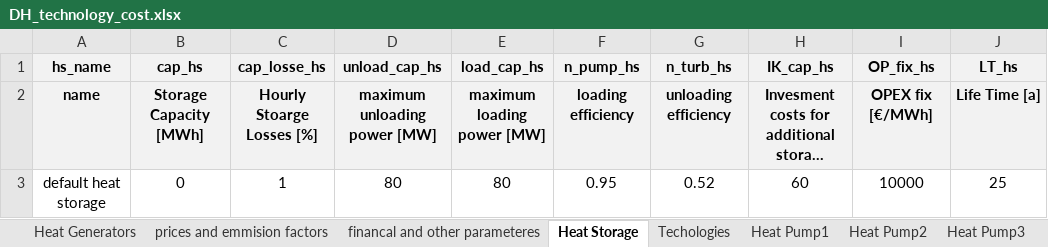
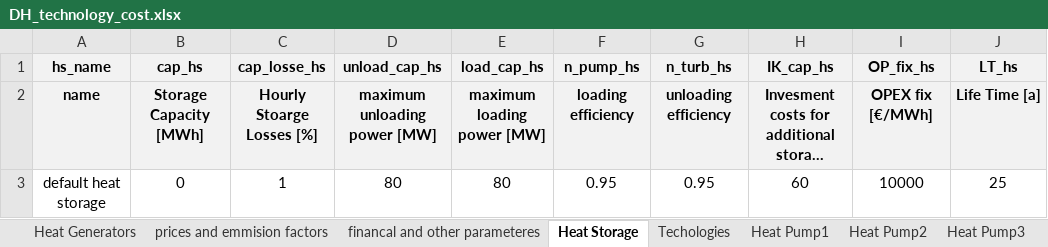
Before and after one commit to tuw-eeg/hotmapsDispatch, an Excel workbook: app/modules/common/AD/F16_input/DH_technology_cost.xlsx, sheet Heat Storage, drawn as a sheet; long unchanged cells end in …; values as stored, in another font and other column widths than the file's, no borders; the diff names each change by its address in the sheet, - before the commit and + after, or states it on an @@ line.

```diff
--- a/app/modules/common/AD/F16_input/DH_technology_cost.xlsx (sheet Heat Storage)
+++ b/app/modules/common/AD/F16_input/DH_technology_cost.xlsx (sheet Heat Storage)
-G3 (n_turb_hs): 0.52
+G3 (n_turb_hs): 0.95
```
Also changed, not shown: sheet Heat Generators, sheet prices and emmision factors, 1 other file.
